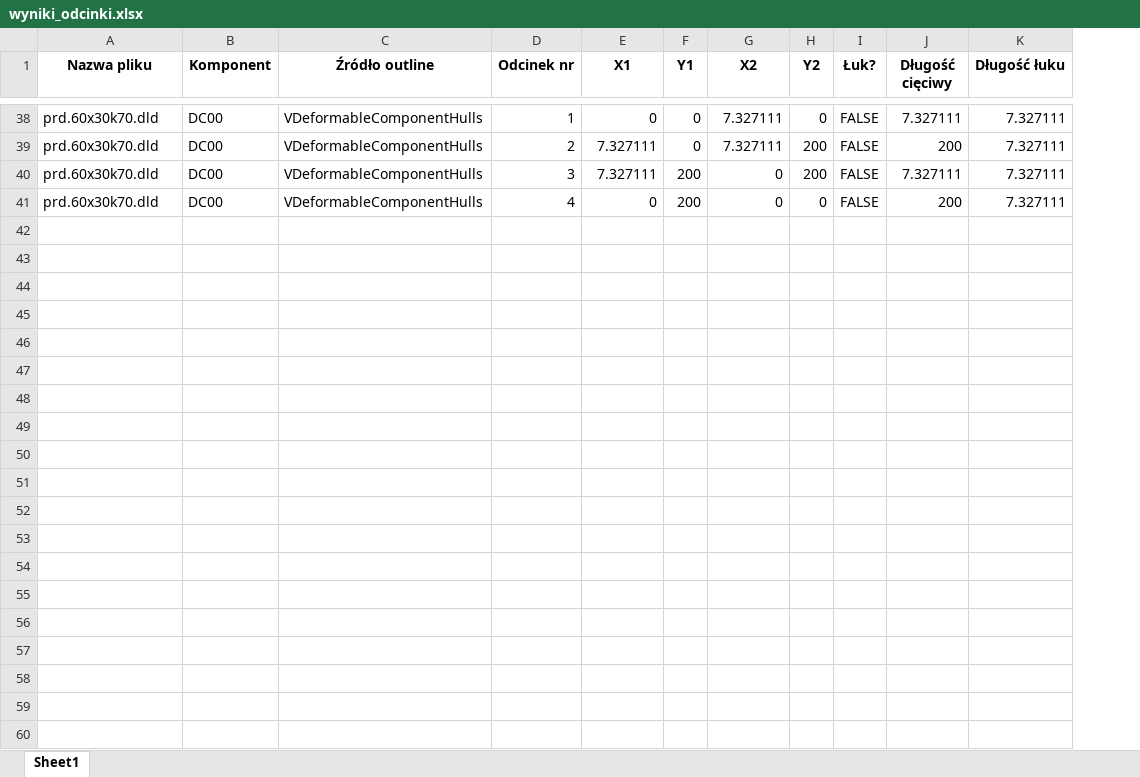
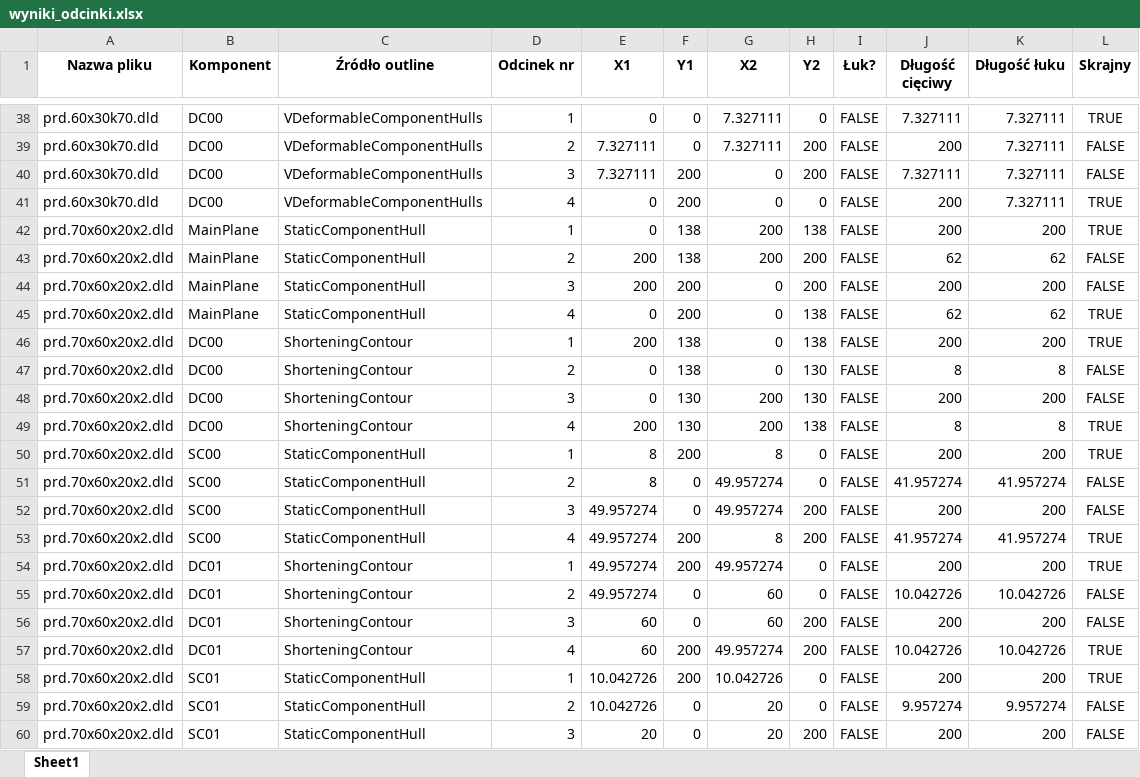
Before and after one commit to pkonieczny007/testy_GEOMETRIA_GI-CIA, an Excel workbook: testy_logiki_gięcia2/2.test_wyciagania_odcinkow/wyniki_odcinki.xlsx, sheet Sheet1, drawn as a sheet; only a part is shown, gaps mark what is left out; values as stored, in another font and other column widths than the file's, no borders; the diff covers the shown part only; the diff names each change by its address in the sheet, - before the commit and + after, or states it on an @@ line.

```diff
--- a/testy_logiki_gięcia2/2.test_wyciagania_odcinkow/wyniki_odcinki.xlsx (sheet Sheet1)
+++ b/testy_logiki_gięcia2/2.test_wyciagania_odcinkow/wyniki_odcinki.xlsx (sheet Sheet1)
+column L (Skrajny), rows 38-41: TRUE | FALSE | FALSE | TRUE
+row 42: prd.70x60x20x2.dld | MainPlane | StaticComponentHull | 1 | 0 | 138 | 200 | 138 | FALSE | 200 | 200 | TRUE
+row 43: prd.70x60x20x2.dld | MainPlane | StaticComponentHull | 2 | 200 | 138 | 200 | 200 | FALSE | 62 | 62 | FALSE
+row 44: prd.70x60x20x2.dld | MainPlane | StaticComponentHull | 3 | 200 | 200 | 0 | 200 | FALSE | 200 | 200 | FALSE
+row 45: prd.70x60x20x2.dld | MainPlane | StaticComponentHull | 4 | 0 | 200 | 0 | 138 | FALSE | 62 | 62 | TRUE
+row 46: prd.70x60x20x2.dld | DC00 | ShorteningContour | 1 | 200 | 138 | 0 | 138 | FALSE | 200 | 200 | TRUE
+row 47: prd.70x60x20x2.dld | DC00 | ShorteningContour | 2 | 0 | 138 | 0 | 130 | FALSE | 8 | 8 | FALSE
+row 48: prd.70x60x20x2.dld | DC00 | ShorteningContour | 3 | 0 | 130 | 200 | 130 | FALSE | 200 | 200 | FALSE
+row 49: prd.70x60x20x2.dld | DC00 | ShorteningContour | 4 | 200 | 130 | 200 | 138 | FALSE | 8 | 8 | TRUE
+row 50: prd.70x60x20x2.dld | SC00 | StaticComponentHull | 1 | 8 | 200 | 8 | 0 | FALSE | 200 | 200 | TRUE
+row 51: prd.70x60x20x2.dld | SC00 | StaticComponentHull | 2 | 8 | 0 | 49.957274 | 0 | FALSE | 41.957274 | 41.957274 | FALSE
+row 52: prd.70x60x20x2.dld | SC00 | StaticComponentHull | 3 | 49.957274 | 0 | 49.957274 | 200 | FALSE | 200 | 200 | FALSE
+row 53: prd.70x60x20x2.dld | SC00 | StaticComponentHull | 4 | 49.957274 | 200 | 8 | 200 | FALSE | 41.957274 | 41.957274 | TRUE
+row 54: prd.70x60x20x2.dld | DC01 | ShorteningContour | 1 | 49.957274 | 200 | 49.957274 | 0 | FALSE | 200 | 200 | TRUE
+row 55: prd.70x60x20x2.dld | DC01 | ShorteningContour | 2 | 49.957274 | 0 | 60 | 0 | FALSE | 10.042726 | 10.042726 | FALSE
+row 56: prd.70x60x20x2.dld | DC01 | ShorteningContour | 3 | 60 | 0 | 60 | 200 | FALSE | 200 | 200 | FALSE
+row 57: prd.70x60x20x2.dld | DC01 | ShorteningContour | 4 | 60 | 200 | 49.957274 | 200 | FALSE | 10.042726 | 10.042726 | TRUE
+row 58: prd.70x60x20x2.dld | SC01 | StaticComponentHull | 1 | 10.042726 | 200 | 10.042726 | 0 | FALSE | 200 | 200 | TRUE
+row 59: prd.70x60x20x2.dld | SC01 | StaticComponentHull | 2 | 10.042726 | 0 | 20 | 0 | FALSE | 9.957274 | 9.957274 | FALSE
+row 60: prd.70x60x20x2.dld | SC01 | StaticComponentHull | 3 | 20 | 0 | 20 | 200 | FALSE | 200 | 200 | FALSE
```
Also changed, not shown: 13 added rows elsewhere in this sheet, 5 other files.
